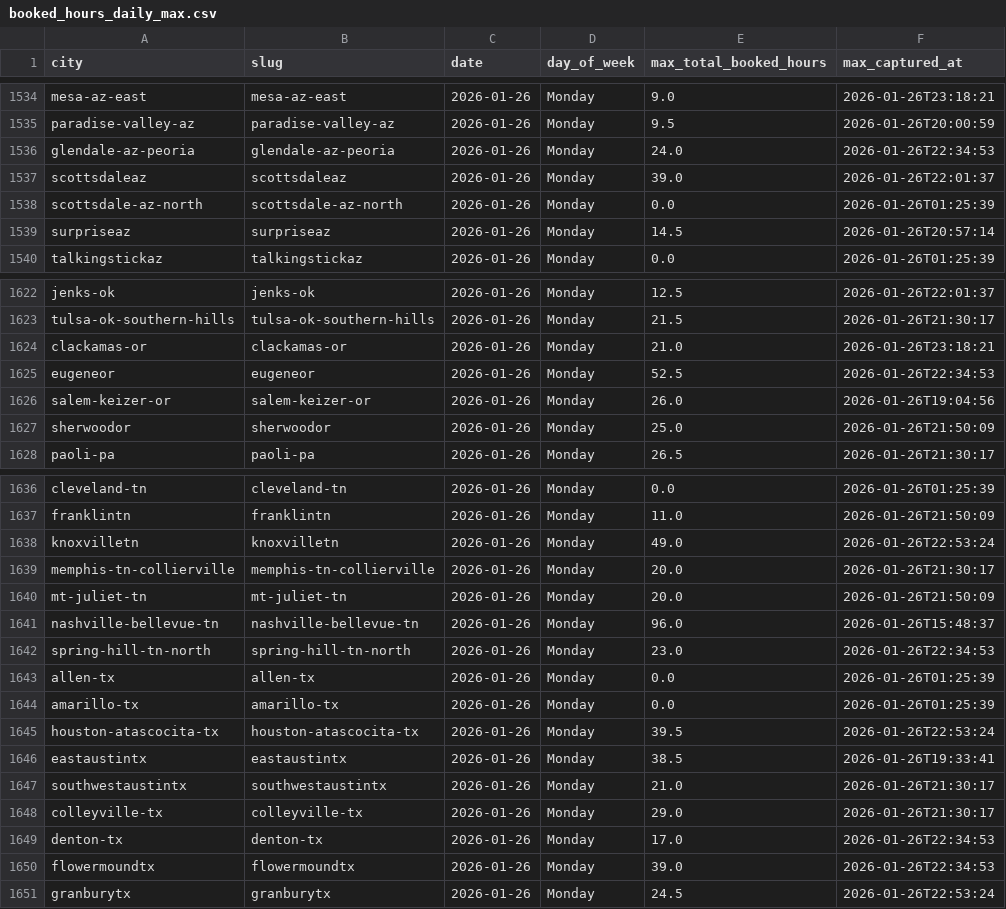
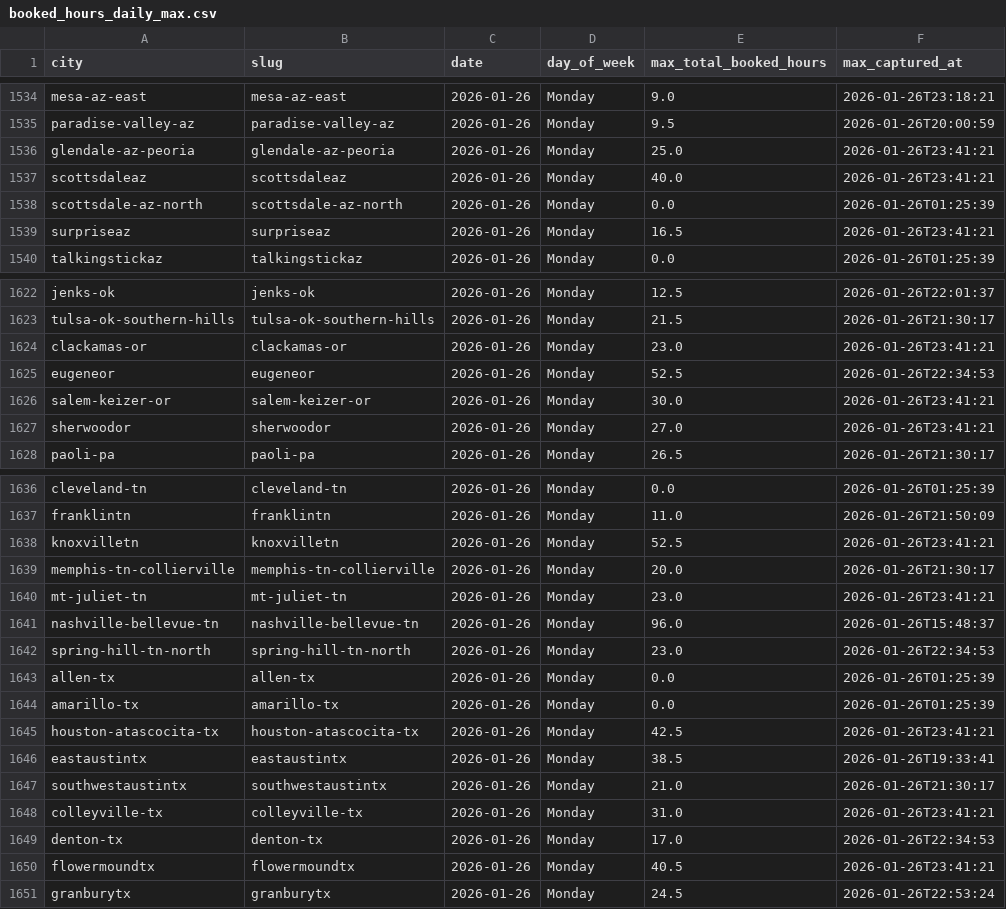
Before and after one commit to jwclark94/backninescrape, a CSV file: booked_hours_daily_max.csv, drawn as a sheet; only a part is shown, gaps mark what is left out; the diff covers the shown part only.

```diff
--- a/booked_hours_daily_max.csv
+++ b/booked_hours_daily_max.csv
@@ -1535,6 +1535,6 @@ mesa-az-east,mesa-az-east,2026-01-26,Monday,9.0,2026-01-26T23:18:21
 paradise-valley-az,paradise-valley-az,2026-01-26,Monday,9.5,2026-01-26T20:00:59
-glendale-az-peoria,glendale-az-peoria,2026-01-26,Monday,24.0,2026-01-26T22:34:53
-scottsdaleaz,scottsdaleaz,2026-01-26,Monday,39.0,2026-01-26T22:01:37
+glendale-az-peoria,glendale-az-peoria,2026-01-26,Monday,25.0,2026-01-26T23:41:21
+scottsdaleaz,scottsdaleaz,2026-01-26,Monday,40.0,2026-01-26T23:41:21
 scottsdale-az-north,scottsdale-az-north,2026-01-26,Monday,0.0,2026-01-26T01:25:39
-surpriseaz,surpriseaz,2026-01-26,Monday,14.5,2026-01-26T20:57:14
+surpriseaz,surpriseaz,2026-01-26,Monday,16.5,2026-01-26T23:41:21
 talkingstickaz,talkingstickaz,2026-01-26,Monday,0.0,2026-01-26T01:25:39
@@ -1623,6 +1623,6 @@ jenks-ok,jenks-ok,2026-01-26,Monday,12.5,2026-01-26T22:01:37
 tulsa-ok-southern-hills,tulsa-ok-southern-hills,2026-01-26,Monday,21.5,2026-01-26T21:30:17
-clackamas-or,clackamas-or,2026-01-26,Monday,21.0,2026-01-26T23:18:21
+clackamas-or,clackamas-or,2026-01-26,Monday,23.0,2026-01-26T23:41:21
 eugeneor,eugeneor,2026-01-26,Monday,52.5,2026-01-26T22:34:53
-salem-keizer-or,salem-keizer-or,2026-01-26,Monday,26.0,2026-01-26T19:04:56
-sherwoodor,sherwoodor,2026-01-26,Monday,25.0,2026-01-26T21:50:09
+salem-keizer-or,salem-keizer-or,2026-01-26,Monday,30.0,2026-01-26T23:41:21
+sherwoodor,sherwoodor,2026-01-26,Monday,27.0,2026-01-26T23:41:21
 paoli-pa,paoli-pa,2026-01-26,Monday,26.5,2026-01-26T21:30:17
@@ -1637,5 +1637,5 @@ cleveland-tn,cleveland-tn,2026-01-26,Monday,0.0,2026-01-26T01:25:39
 franklintn,franklintn,2026-01-26,Monday,11.0,2026-01-26T21:50:09
-knoxvilletn,knoxvilletn,2026-01-26,Monday,49.0,2026-01-26T22:53:24
+knoxvilletn,knoxvilletn,2026-01-26,Monday,52.5,2026-01-26T23:41:21
 memphis-tn-collierville,memphis-tn-collierville,2026-01-26,Monday,20.0,2026-01-26T21:30:17
-mt-juliet-tn,mt-juliet-tn,2026-01-26,Monday,20.0,2026-01-26T21:50:09
+mt-juliet-tn,mt-juliet-tn,2026-01-26,Monday,23.0,2026-01-26T23:41:21
 nashville-bellevue-tn,nashville-bellevue-tn,2026-01-26,Monday,96.0,2026-01-26T15:48:37
@@ -1644,8 +1644,8 @@ allen-tx,allen-tx,2026-01-26,Monday,0.0,2026-01-26T01:25:39
 amarillo-tx,amarillo-tx,2026-01-26,Monday,0.0,2026-01-26T01:25:39
-houston-atascocita-tx,houston-atascocita-tx,2026-01-26,Monday,39.5,2026-01-26T22:53:24
+houston-atascocita-tx,houston-atascocita-tx,2026-01-26,Monday,42.5,2026-01-26T23:41:21
 eastaustintx,eastaustintx,2026-01-26,Monday,38.5,2026-01-26T19:33:41
 southwestaustintx,southwestaustintx,2026-01-26,Monday,21.0,2026-01-26T21:30:17
-colleyville-tx,colleyville-tx,2026-01-26,Monday,29.0,2026-01-26T21:30:17
+colleyville-tx,colleyville-tx,2026-01-26,Monday,31.0,2026-01-26T23:41:21
 denton-tx,denton-tx,2026-01-26,Monday,17.0,2026-01-26T22:34:53
-flowermoundtx,flowermoundtx,2026-01-26,Monday,39.0,2026-01-26T22:34:53
+flowermoundtx,flowermoundtx,2026-01-26,Monday,40.5,2026-01-26T23:41:21
 granburytx,granburytx,2026-01-26,Monday,24.5,2026-01-26T22:53:24
```
Also changed, not shown: 18 edited cells elsewhere in this file, location_stats_daily_max.csv.
